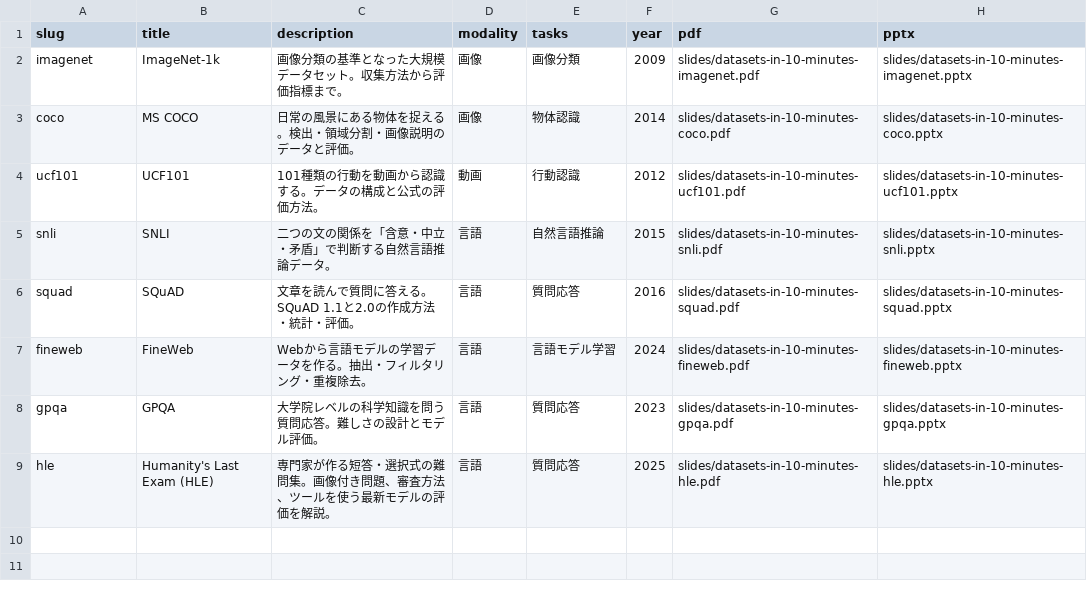
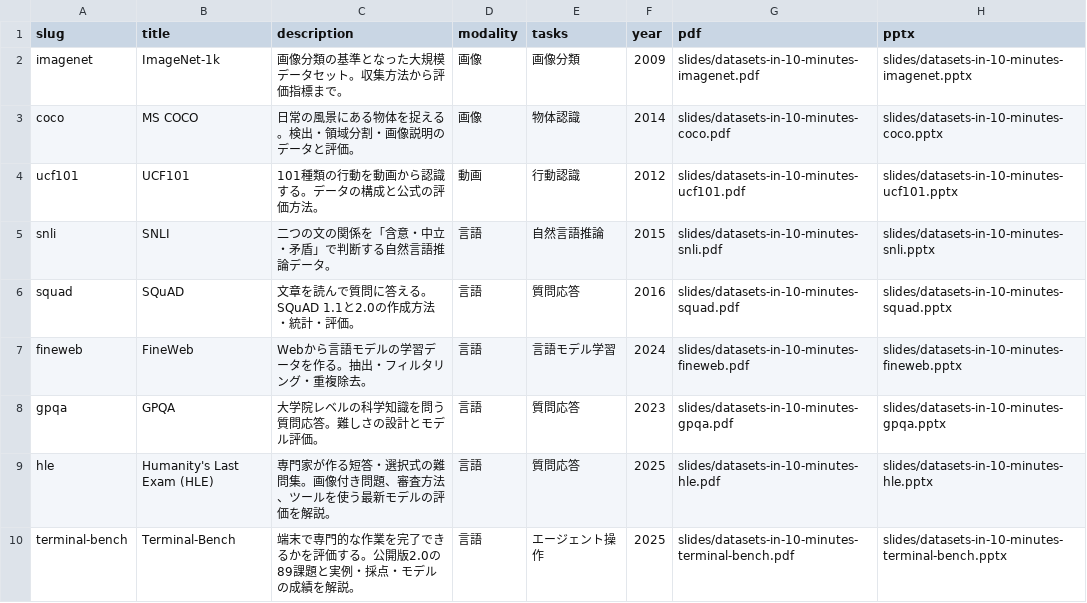
Before and after one commit to sasakiy84/datasets-in-10-minutes, a CSV file: site/datasets.csv, drawn as a sheet; the diff names each change by its address in the sheet, - before the commit and + after, or states it on an @@ line.

Commit message:
Add Terminal-Bench dataset slides and gallery entry

```diff
--- a/site/datasets.csv
+++ b/site/datasets.csv
+row 10: terminal-bench | Terminal-Bench | 端末で専門的な作業を完了できるかを評価する。公開版2.0の89課題と実例・採点・モデルの成績を解説。 | 言語 | エージェント操作 | 2025 | slides/datasets-in-10-minutes-terminal-bench.pdf | slides/datasets-in-10-minutes-terminal-bench.pptx
```
Also changed, not shown: 6 other files.
